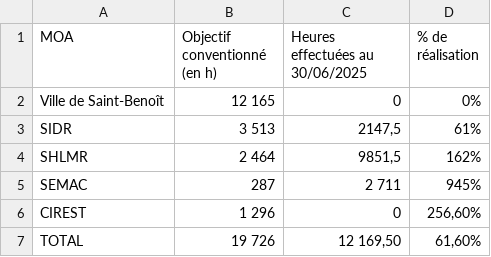
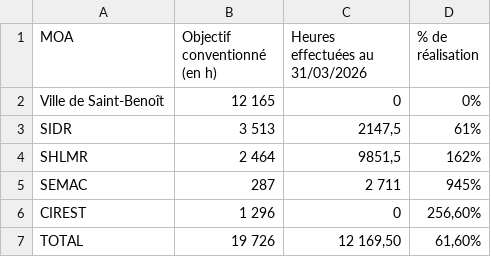
Before and after one commit to mkichenin-svg/NPNRU, a CSV file: heure_ANRU_saint_benoit.csv, drawn as a sheet.

```diff
--- a/heure_ANRU_saint_benoit.csv
+++ b/heure_ANRU_saint_benoit.csv
@@ -1,2 +1,2 @@
-MOA;Objectif conventionné (en h);Heures effectuées au 30/06/2025;% de réalisation
+MOA;Objectif conventionné (en h);Heures effectuées au 31/03/2026;% de réalisation
 Ville de Saint-Benoît;12 165;0;0%
```
Also changed, not shown: heure_anru_saint_andré.csv, heure_echelle_saint_andré.csv, 7 other files.
